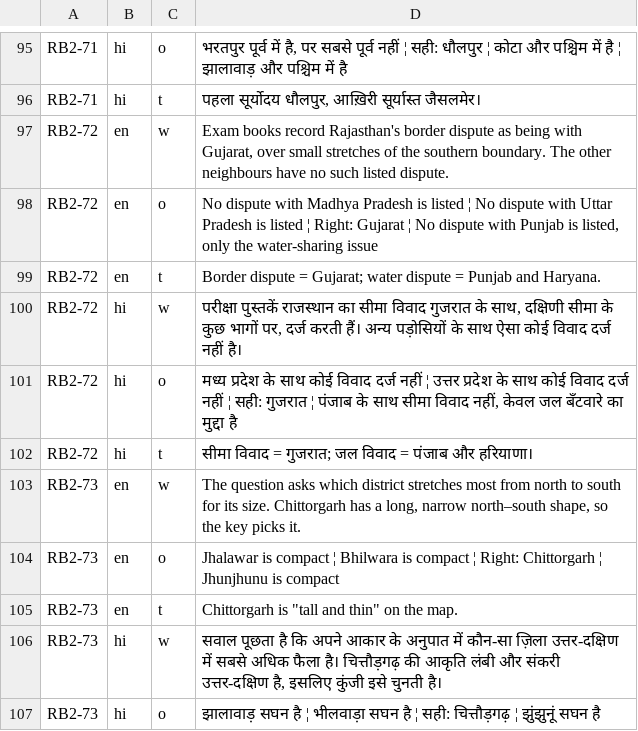
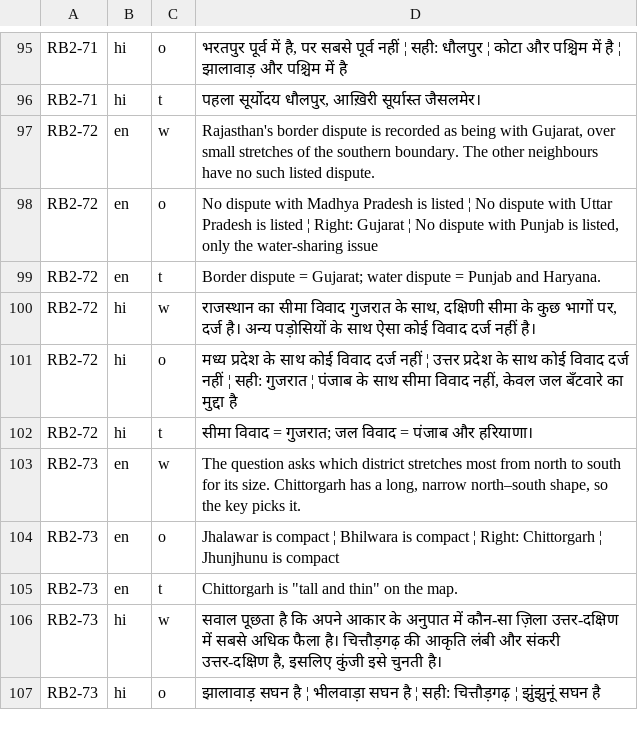
Before and after one commit to kritikesh28/kritikesh28.github.io, a TSV file: tools/pyq/sol/raj/003.tsv, drawn as a sheet; only a part is shown, gaps mark what is left out.

```diff
--- a/tools/pyq/sol/raj/003.tsv
+++ b/tools/pyq/sol/raj/003.tsv
@@ -96,6 +96,6 @@ RB2-71	hi	o	भरतपुर पूर्व में है, पर सब
 RB2-71	hi	t	पहला सूर्योदय धौलपुर, आख़िरी सूर्यास्त जैसलमेर।
-RB2-72	en	w	Exam books record Rajasthan's border dispute as being with Gujarat, over small stretches of the southern boundary. The other neighbours have no such listed dispute.
+RB2-72	en	w	Rajasthan's border dispute is recorded as being with Gujarat, over small stretches of the southern boundary. The other neighbours have no such listed dispute.
 RB2-72	en	o	No dispute with Madhya Pradesh is listed ¦ No dispute with Uttar Pradesh is listed ¦ Right: Gujarat ¦ No dispute with Punjab is listed, only the water-sharing issue
 RB2-72	en	t	Border dispute = Gujarat; water dispute = Punjab and Haryana.
-RB2-72	hi	w	परीक्षा पुस्तकें राजस्थान का सीमा विवाद गुजरात के साथ, दक्षिणी सीमा के कुछ भागों पर, दर्ज करती हैं। अन्य पड़ोसियों के साथ ऐसा कोई विवाद दर्ज नहीं है।
+RB2-72	hi	w	राजस्थान का सीमा विवाद गुजरात के साथ, दक्षिणी सीमा के कुछ भागों पर, दर्ज है। अन्य पड़ोसियों के साथ ऐसा कोई विवाद दर्ज नहीं है।
 RB2-72	hi	o	मध्य प्रदेश के साथ कोई विवाद दर्ज नहीं ¦ उत्तर प्रदेश के साथ कोई विवाद दर्ज नहीं ¦ सही: गुजरात ¦ पंजाब के साथ सीमा विवाद नहीं, केवल जल बँटवारे का मुद्दा है
```
Also changed, not shown: tools/pyq/sol/net/024.tsv, tools/pyq/sol/net/038.tsv, 41 other files.
